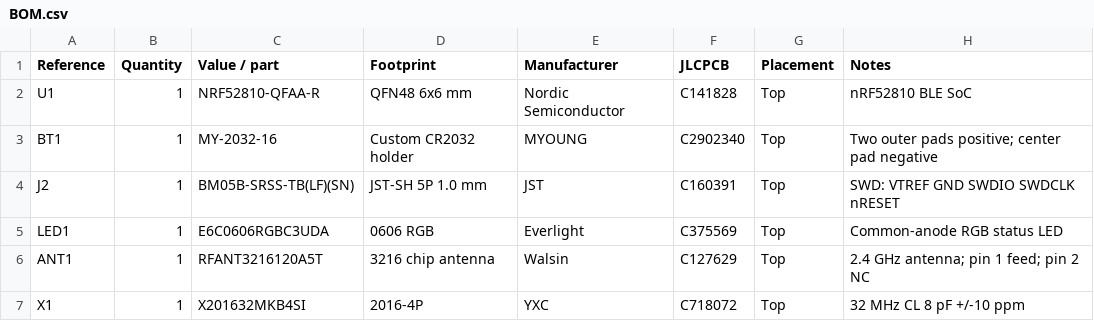
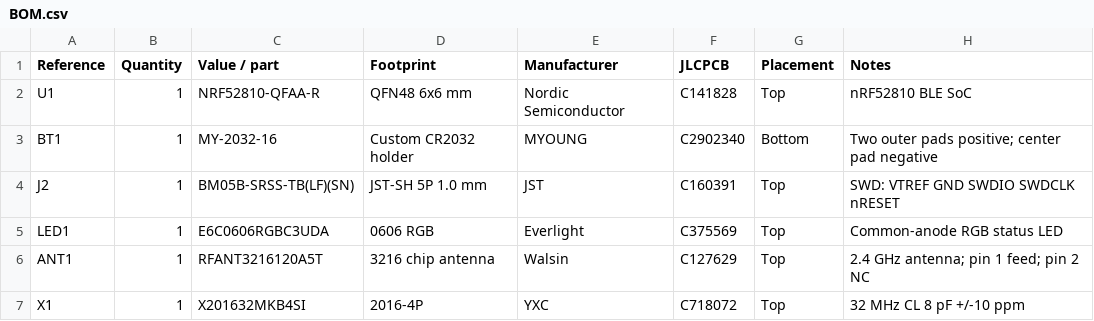
Before and after one commit to tscircuit/nrf52810, a CSV file: BOM.csv, drawn as a sheet; only a part is shown.

Commit message:
Move coin cell holder to bottom

```diff
--- a/BOM.csv
+++ b/BOM.csv
@@ -2,3 +2,3 @@ Reference,Quantity,Value / part,Footprint,Manufacturer,JLCPCB,Placement,Notes
 U1,1,NRF52810-QFAA-R,QFN48 6x6 mm,Nordic Semiconductor,C141828,Top,nRF52810 BLE SoC
-BT1,1,MY-2032-16,Custom CR2032 holder,MYOUNG,C2902340,Top,Two outer pads positive; center pad negative
+BT1,1,MY-2032-16,Custom CR2032 holder,MYOUNG,C2902340,Bottom,Two outer pads positive; center pad negative
 J2,1,BM05B-SRSS-TB(LF)(SN),JST-SH 5P 1.0 mm,JST,C160391,Top,SWD: VTREF GND SWDIO SWDCLK nRESET
```
Also changed, not shown: 5 other files.
